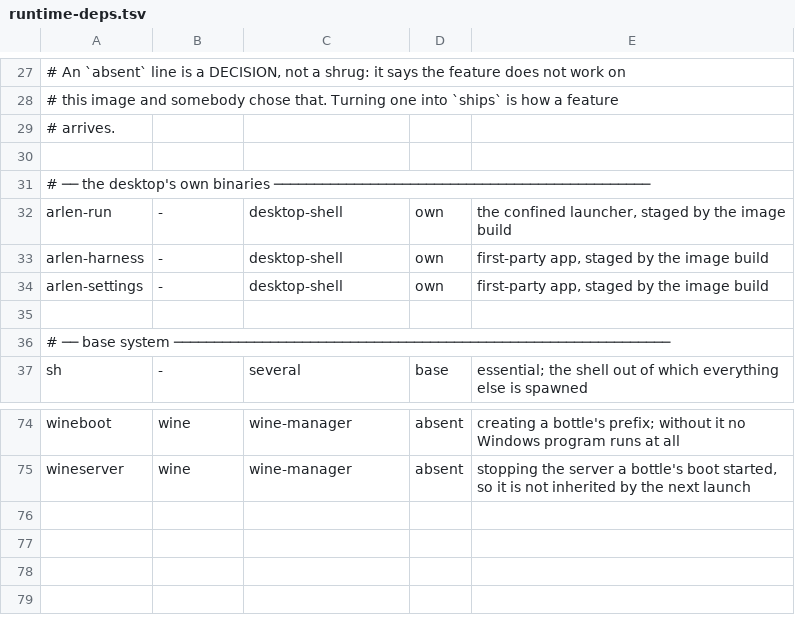
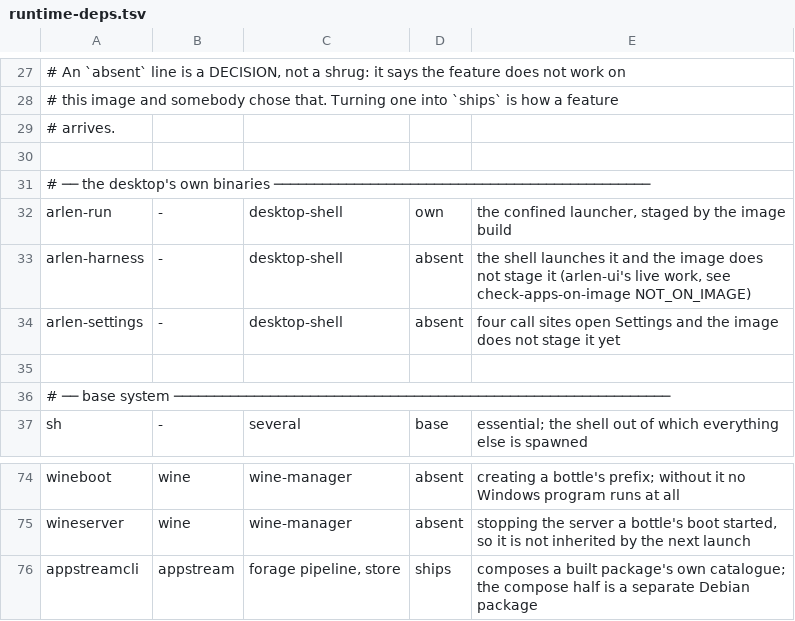
Before and after one commit to arlenos/arlen, a TSV file: dev/scripts/runtime-deps.tsv, drawn as a sheet; only a part is shown, gaps mark what is left out.

Commit message:
dev: two lists disagreed about what the image carries, and one was wrong

```diff
--- a/dev/scripts/runtime-deps.tsv
+++ b/dev/scripts/runtime-deps.tsv
@@ -32,4 +32,4 @@
 arlen-run	-	desktop-shell	own	the confined launcher, staged by the image build
-arlen-harness	-	desktop-shell	own	first-party app, staged by the image build
-arlen-settings	-	desktop-shell	own	first-party app, staged by the image build
+arlen-harness	-	desktop-shell	absent	the shell launches it and the image does not stage it (arlen-ui's live work, see check-apps-on-image NOT_ON_IMAGE)
+arlen-settings	-	desktop-shell	absent	four call sites open Settings and the image does not stage it yet
 
@@ -75 +75,2 @@ wineboot	wine	wine-manager	absent	creating a bottle's prefix; without it no Wind
 wineserver	wine	wine-manager	absent	stopping the server a bottle's boot started, so it is not inherited by the next launch
+appstreamcli	appstream	forage pipeline, store	ships	composes a built package's own catalogue; the compose half is a separate Debian package
```
Also changed, not shown: 4 other files.
